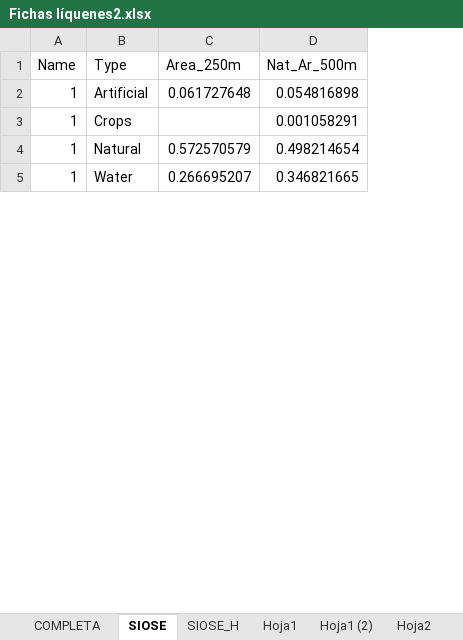
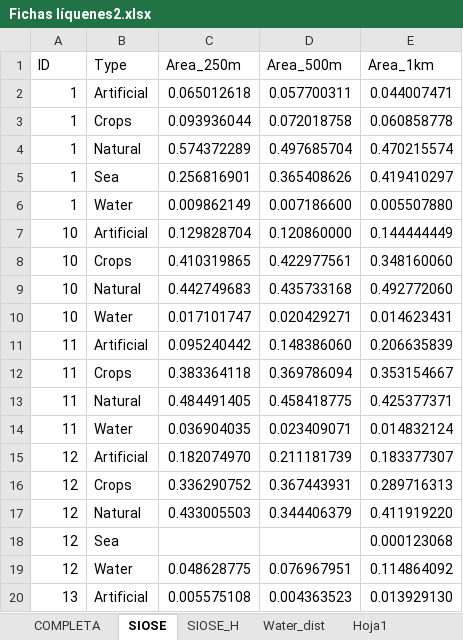
Before and after one commit to jrb772/LiquenesPrince, an Excel workbook: Fichas líquenes2.xlsx, sheet SIOSE, drawn as a sheet; only a part is shown; values as stored, in another font and other column widths than the file's, no borders; removed rows and columns are numbered as before the commit, all else as after; the diff covers the shown part only; the diff names each change by its address in the sheet, - before the commit and + after, or states it on an @@ line.

```diff
--- a/Fichas líquenes2.xlsx (sheet SIOSE)
+++ b/Fichas líquenes2.xlsx (sheet SIOSE)
+sheet tab: Water_dist
-column D (Nat_Ar_500m), rows 2-5: 0.054816898 | 0.001058291 | 0.498214654 | 0.346821665
+column D (Area_500m), rows 2-4: 0.057700311 | 0.072018758 | 0.497685704; row 6: 0.007186600
+column E (Area_1km), rows 2-4: 0.044007471 | 0.060858778 | 0.470215574; row 6: 0.005507880
-A1: Name
+A1: ID
-C2 (Area_250m): 0.061727648
+C2 (Area_250m): 0.065012618
-C3 (Area_250m): (empty)
+C3 (Area_250m): 0.093936044
-C4 (Area_250m): 0.572570579
+C4 (Area_250m): 0.574372289
+row 5: 1 | Sea | 0.256816901 | 0.365408626 | 0.419410297
-C6 (Area_250m): 0.266695207
+C6 (Area_250m): 0.009862149
+row 7: 10 | Artificial | 0.129828704 | 0.120860000 | 0.144444449
+row 8: 10 | Crops | 0.410319865 | 0.422977561 | 0.348160060
+row 9: 10 | Natural | 0.442749683 | 0.435733168 | 0.492772060
+row 10: 10 | Water | 0.017101747 | 0.020429271 | 0.014623431
+row 11: 11 | Artificial | 0.095240442 | 0.148386060 | 0.206635839
+row 12: 11 | Crops | 0.383364118 | 0.369786094 | 0.353154667
+row 13: 11 | Natural | 0.484491405 | 0.458418775 | 0.425377371
+row 14: 11 | Water | 0.036904035 | 0.023409071 | 0.014832124
+row 15: 12 | Artificial | 0.182074970 | 0.211181739 | 0.183377307
+row 16: 12 | Crops | 0.336290752 | 0.367443931 | 0.289716313
+row 17: 12 | Natural | 0.433005503 | 0.344406379 | 0.411919220
+row 18: 12 | Sea |  |  | 0.000123068
+row 19: 12 | Water | 0.048628775 | 0.076967951 | 0.114864092
+row 20: 13 | Artificial | 0.005575108 | 0.004363523 | 0.013929130
```
Also changed, not shown: 21 added rows, 23 removed rows, 2 moved rows and 25 edited cells elsewhere in this sheet, sheet SIOSE_H, 3 other files.
